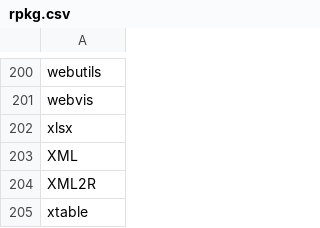
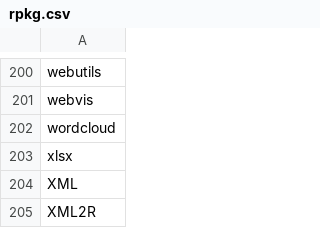
Before and after one commit to nhchauvnu/rpkg, a CSV file: rpkg.csv, drawn as a sheet; only a part is shown, gaps mark what is left out; the shorter side is filled out with more unchanged rows.

Commit message:
Added wordcloud for word cloud generation

```diff
--- a/rpkg.csv
+++ b/rpkg.csv
@@ -201,2 +201,3 @@ webutils
 webvis
+wordcloud
 xlsx
```
